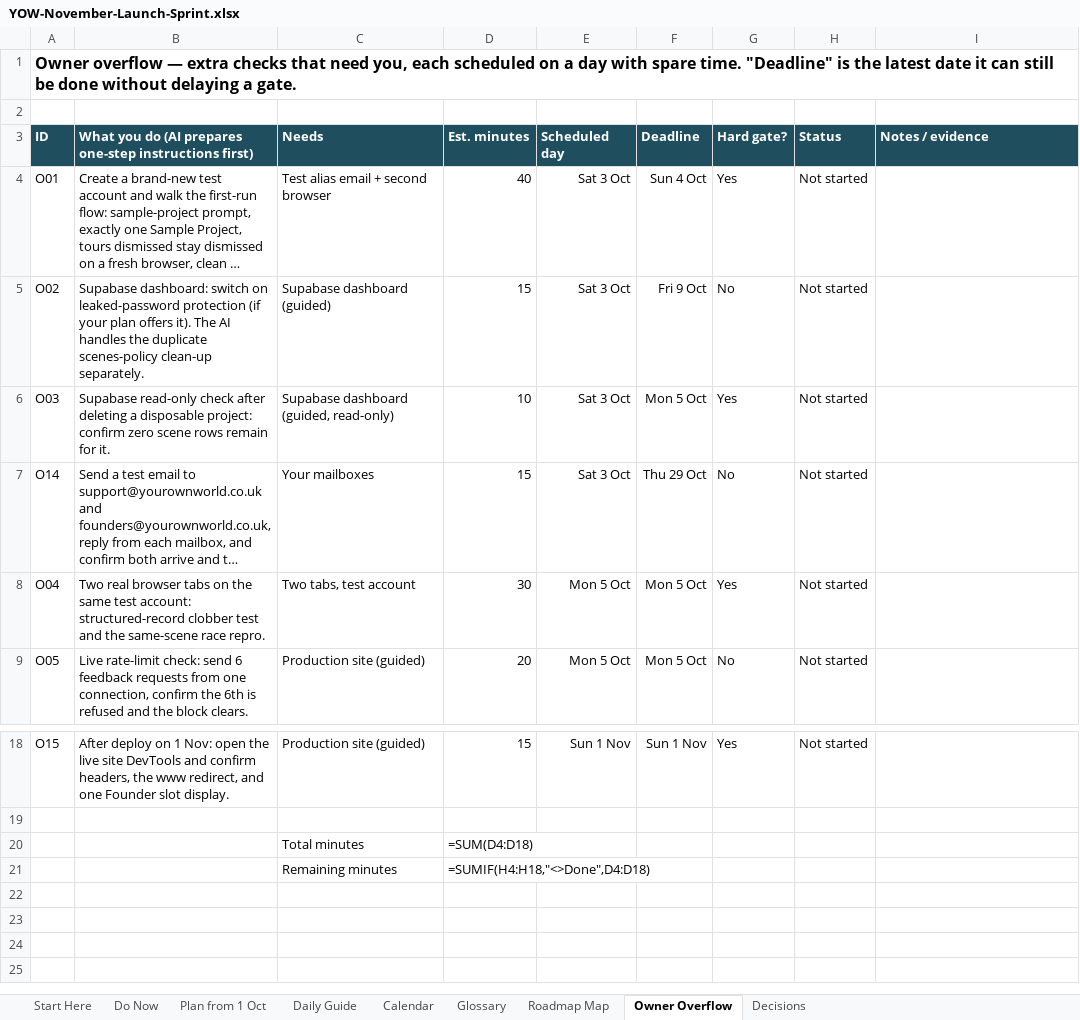
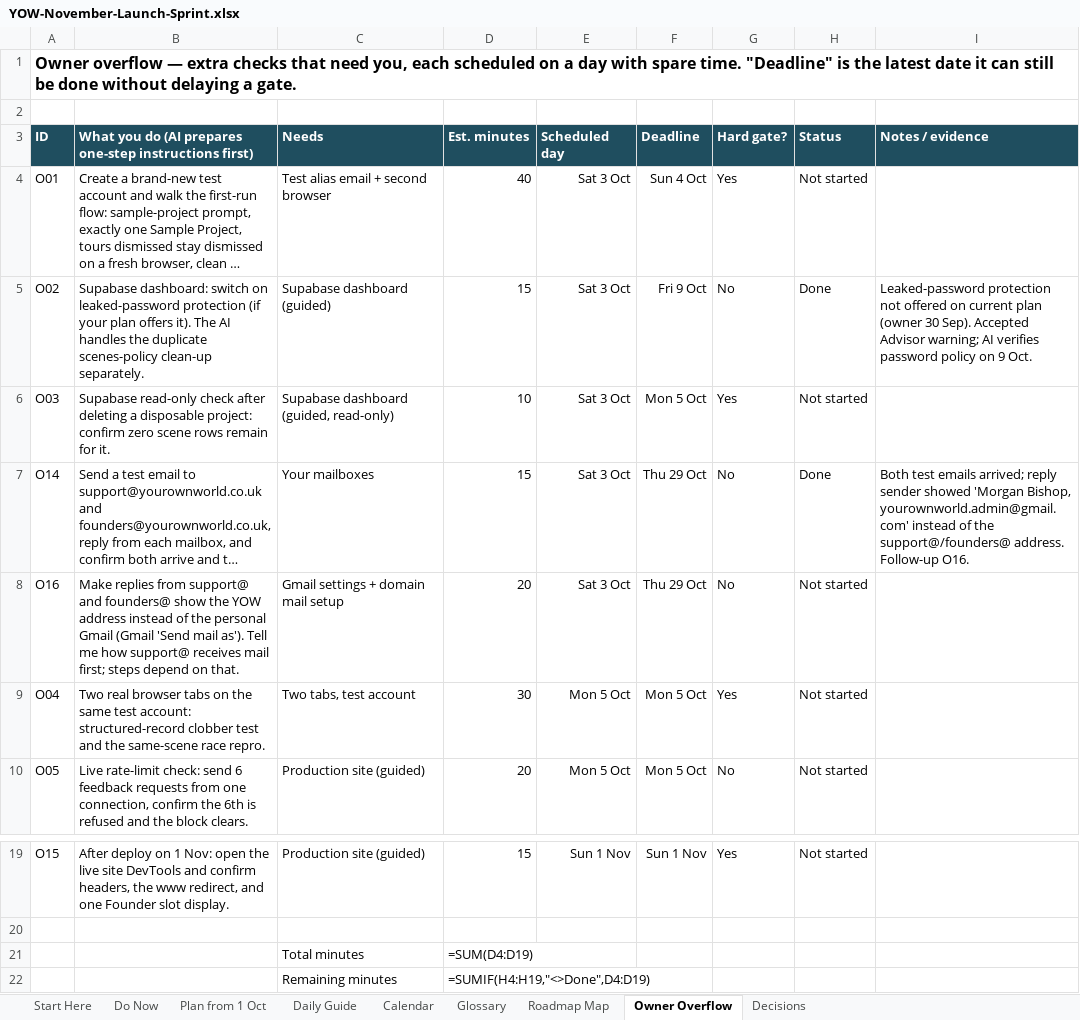
Before and after one commit to bishop7124-ctrl/YoW, an Excel workbook: docs/sprint/YOW-November-Launch-Sprint.xlsx, sheet Owner Overflow, drawn as a sheet; only a part is shown, gaps mark what is left out; long unchanged cells end in …; values as stored, in another font and other column widths than the file's, no borders; formulas without a stored value are shown as written; addresses are those after the commit; the diff names each change by its address in the sheet, - before the commit and + after, or states it on an @@ line.

```diff
--- a/docs/sprint/YOW-November-Launch-Sprint.xlsx (sheet Owner Overflow)
+++ b/docs/sprint/YOW-November-Launch-Sprint.xlsx (sheet Owner Overflow)
-H5 (Status): Not started
+H5 (Status): Done
-I5 (Notes / evidence): (empty)
+I5 (Notes / evidence): Leaked-password protection not offered on current plan (owner 30 Sep). Accepted Advisor warning; AI verifies password policy on 9 Oct.
-H7 (Status): Not started
+H7 (Status): Done
-I7 (Notes / evidence): (empty)
+I7 (Notes / evidence): Both test emails arrived; reply sender showed 'Morgan Bishop, yourownworld.admin@gmail.com' instead of the support@/founders@ address. Follow-up O16.
+row 8: O16 | Make replies from support@ and founders@ show the YOW address instead of the personal Gmail (Gmail 'Send mail as'). Tell me how support@ receives mail first; steps depend on that. | Gmail settings + domain mail setup | 20 | Sat 3 Oct | Thu 29 Oct | No | Not started
-D21 (Est. minutes): =SUM(D4:D18)
+D21 (Est. minutes): =SUM(D4:D19)
-D22 (Est. minutes): =SUMIF(H4:H18,"<>Done",D4:D18)
+D22 (Est. minutes): =SUMIF(H4:H19,"<>Done",D4:D19)
```
Also changed, not shown: sheet Do Now, sheet Roadmap Map, sheet Decisions, sheet Plan from 1 Oct, 1 other file.
